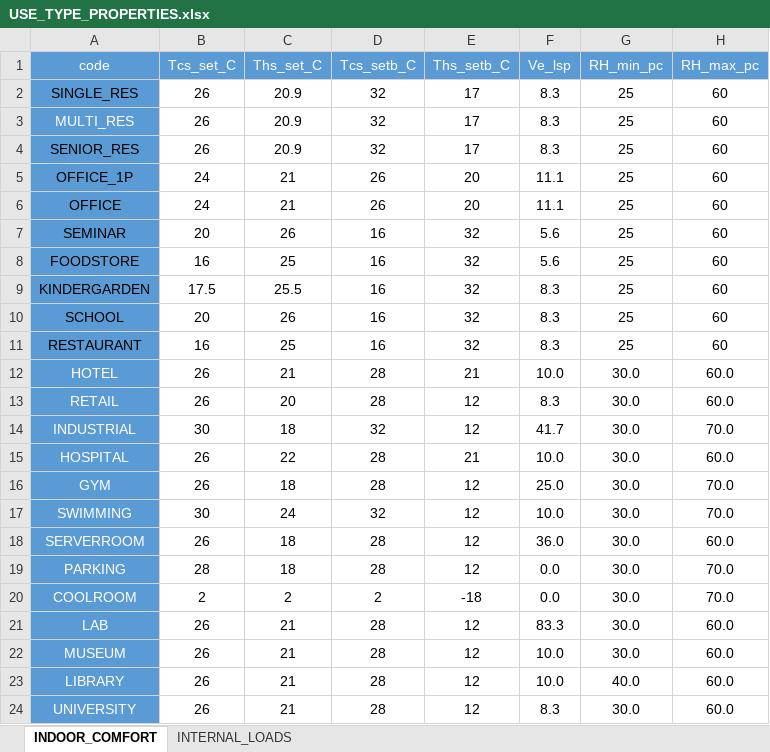
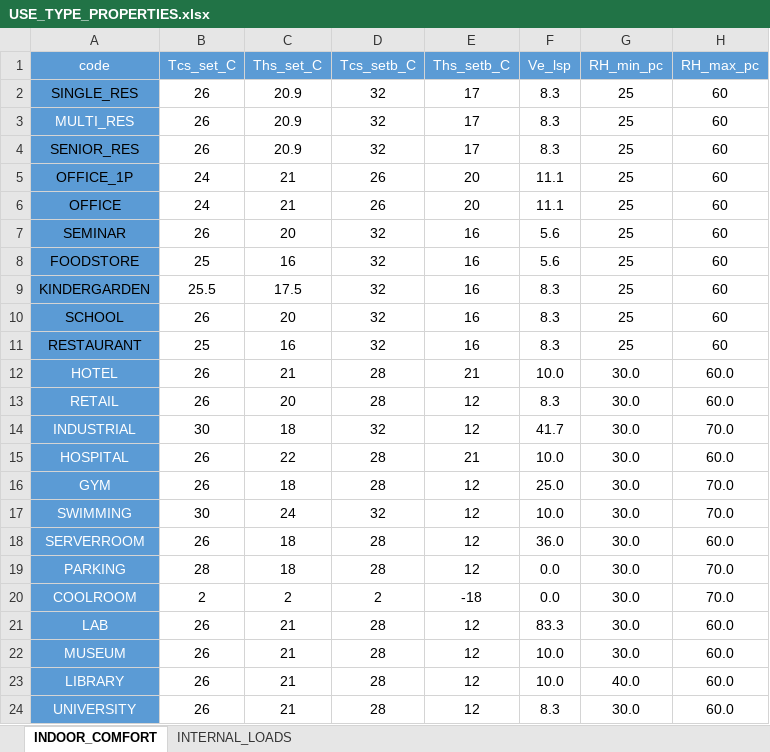
Before and after one commit to architecture-building-systems/CityEnergyAnalyst, an Excel workbook: cea/databases/DE/archetypes/use_types/USE_TYPE_PROPERTIES.xlsx, sheet INDOOR_COMFORT, drawn as a sheet; values as stored, in another font and other column widths than the file's, no borders; the diff names each change by its address in the sheet, - before the commit and + after, or states it on an @@ line.

Commit message:
FIX Indoor_comfort Temperature
Indoor_comfort temperature swapped

```diff
--- a/cea/databases/DE/archetypes/use_types/USE_TYPE_PROPERTIES.xlsx (sheet INDOOR_COMFORT)
+++ b/cea/databases/DE/archetypes/use_types/USE_TYPE_PROPERTIES.xlsx (sheet INDOOR_COMFORT)
-B7 (Tcs_set_C): 20
+B7 (Tcs_set_C): 26
-C7 (Ths_set_C): 26
+C7 (Ths_set_C): 20
-D7:D11 (Tcs_setb_C): 16
+D7:D11 (Tcs_setb_C): 32
-E7:E11 (Ths_setb_C): 32
+E7:E11 (Ths_setb_C): 16
-B8 (Tcs_set_C): 16
+B8 (Tcs_set_C): 25
-C8 (Ths_set_C): 25
+C8 (Ths_set_C): 16
-B9 (Tcs_set_C): 17.5
+B9 (Tcs_set_C): 25.5
-C9 (Ths_set_C): 25.5
+C9 (Ths_set_C): 17.5
-B10 (Tcs_set_C): 20
+B10 (Tcs_set_C): 26
-C10 (Ths_set_C): 26
+C10 (Ths_set_C): 20
-B11 (Tcs_set_C): 16
+B11 (Tcs_set_C): 25
-C11 (Ths_set_C): 25
+C11 (Ths_set_C): 16
```
